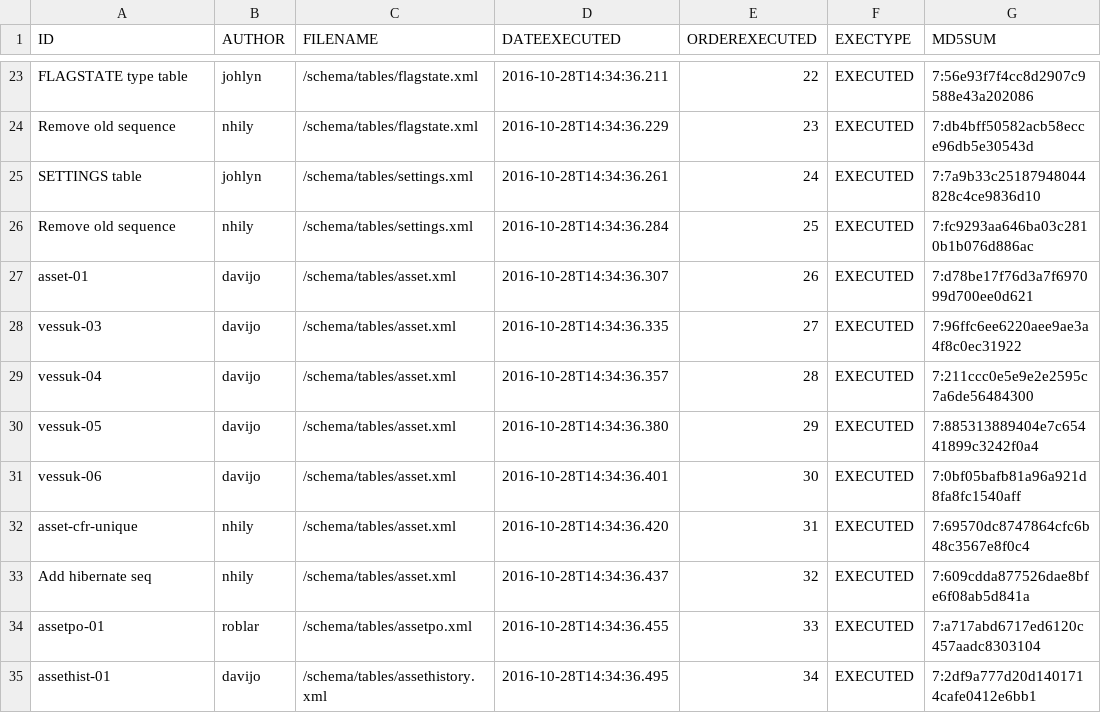
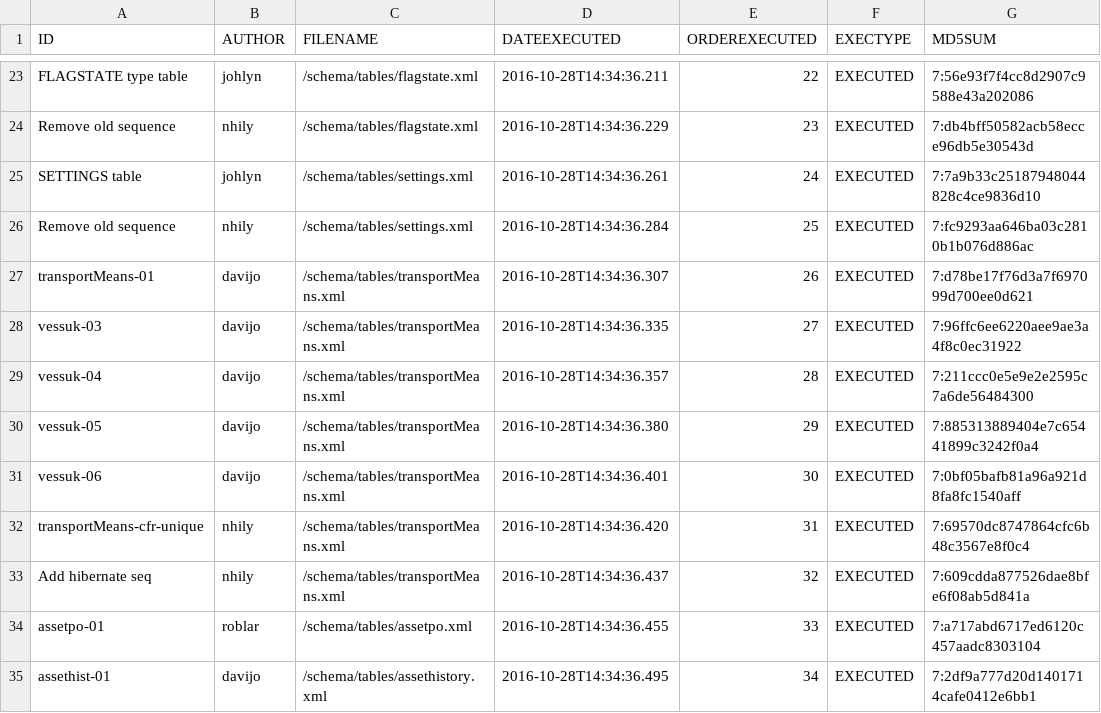
Before and after one commit to UnionVMS/UVMS-AssetModule-APP, a CSV file: LIQUIBASE/databasechangelog.csv, drawn as a sheet; only a part is shown, gaps mark what is left out; the diff names each change by its address in the sheet, - before the commit and + after, or states it on an @@ line.

```diff
--- a/LIQUIBASE/databasechangelog.csv
+++ b/LIQUIBASE/databasechangelog.csv
-A27 (ID): asset-01
+A27 (ID): transportMeans-01
-C27:C33 (FILENAME): /schema/tables/asset.xml
+C27:C33 (FILENAME): /schema/tables/transportMeans.xml
-A32 (ID): asset-cfr-unique
+A32 (ID): transportMeans-cfr-unique
```
Also changed, not shown: 56 other files.
